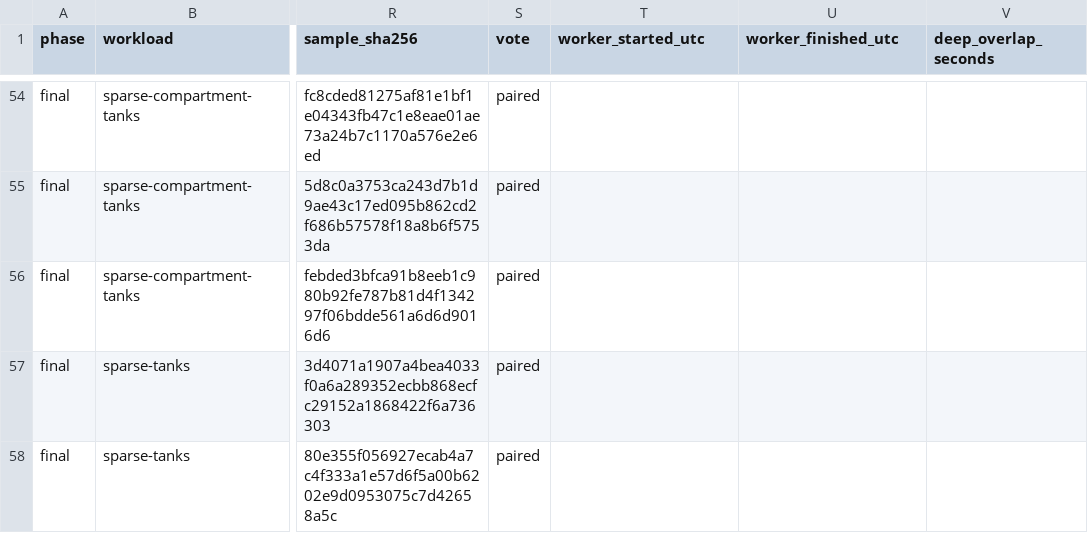
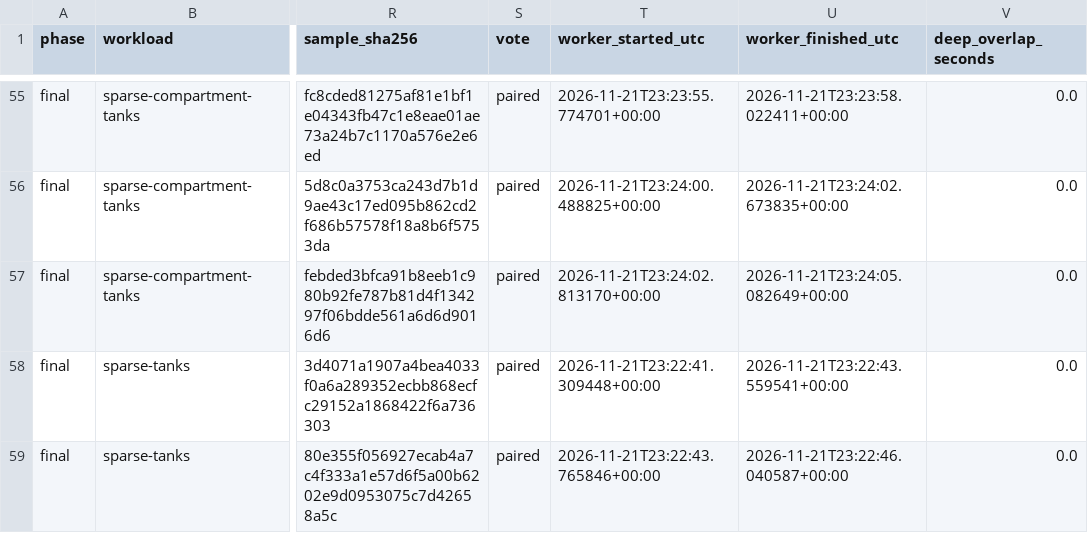
Before and after one commit to jfeiglin/napkin, a CSV file: scratch/rewrite/audit/engine-finalized-release-timings.csv, drawn as a sheet; only a part is shown, gaps mark what is left out; addresses are those after the commit; the diff covers the shown part only; the diff names each change by its address in the sheet, - before the commit and + after, or states it on an @@ line.

```diff
--- a/scratch/rewrite/audit/engine-finalized-release-timings.csv
+++ b/scratch/rewrite/audit/engine-finalized-release-timings.csv
-T55 (worker_started_utc): (empty)
+T55 (worker_started_utc): 2026-11-21T23:23:55.774701+00:00
-U55 (worker_finished_utc): (empty)
+U55 (worker_finished_utc): 2026-11-21T23:23:58.022411+00:00
-V55:V59 (deep_overlap_seconds): (empty)
+V55:V59 (deep_overlap_seconds): 0.0
-T56 (worker_started_utc): (empty)
+T56 (worker_started_utc): 2026-11-21T23:24:00.488825+00:00
-U56 (worker_finished_utc): (empty)
+U56 (worker_finished_utc): 2026-11-21T23:24:02.673835+00:00
-T57 (worker_started_utc): (empty)
+T57 (worker_started_utc): 2026-11-21T23:24:02.813170+00:00
-U57 (worker_finished_utc): (empty)
+U57 (worker_finished_utc): 2026-11-21T23:24:05.082649+00:00
-T58 (worker_started_utc): (empty)
+T58 (worker_started_utc): 2026-11-21T23:22:41.309448+00:00
-U58 (worker_finished_utc): (empty)
+U58 (worker_finished_utc): 2026-11-21T23:22:43.559541+00:00
-T59 (worker_started_utc): (empty)
+T59 (worker_started_utc): 2026-11-21T23:22:43.765846+00:00
-U59 (worker_finished_utc): (empty)
+U59 (worker_finished_utc): 2026-11-21T23:22:46.040587+00:00
```
Also changed, not shown: 1 added row and 57 edited cells elsewhere in this file, 1 other file.
